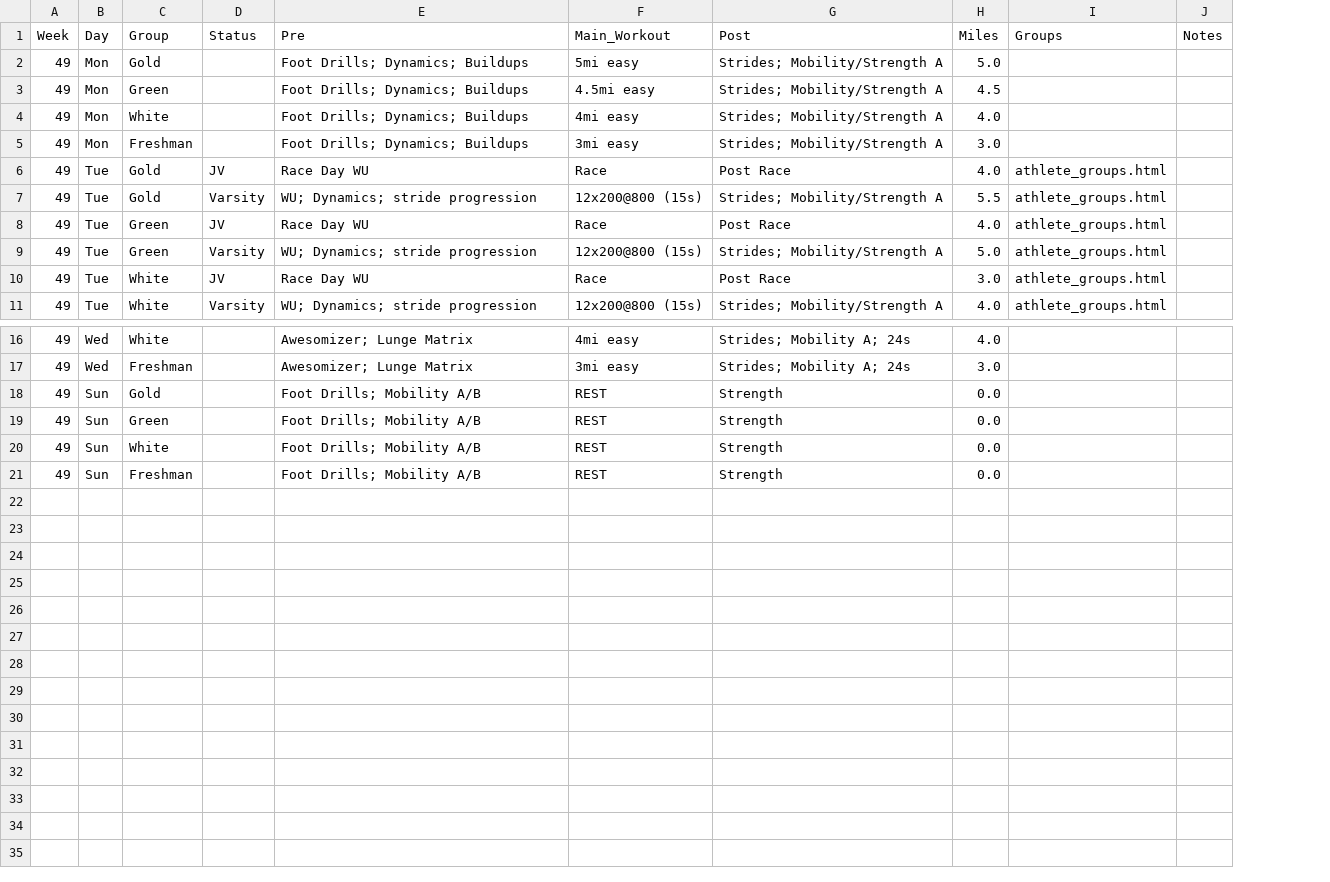
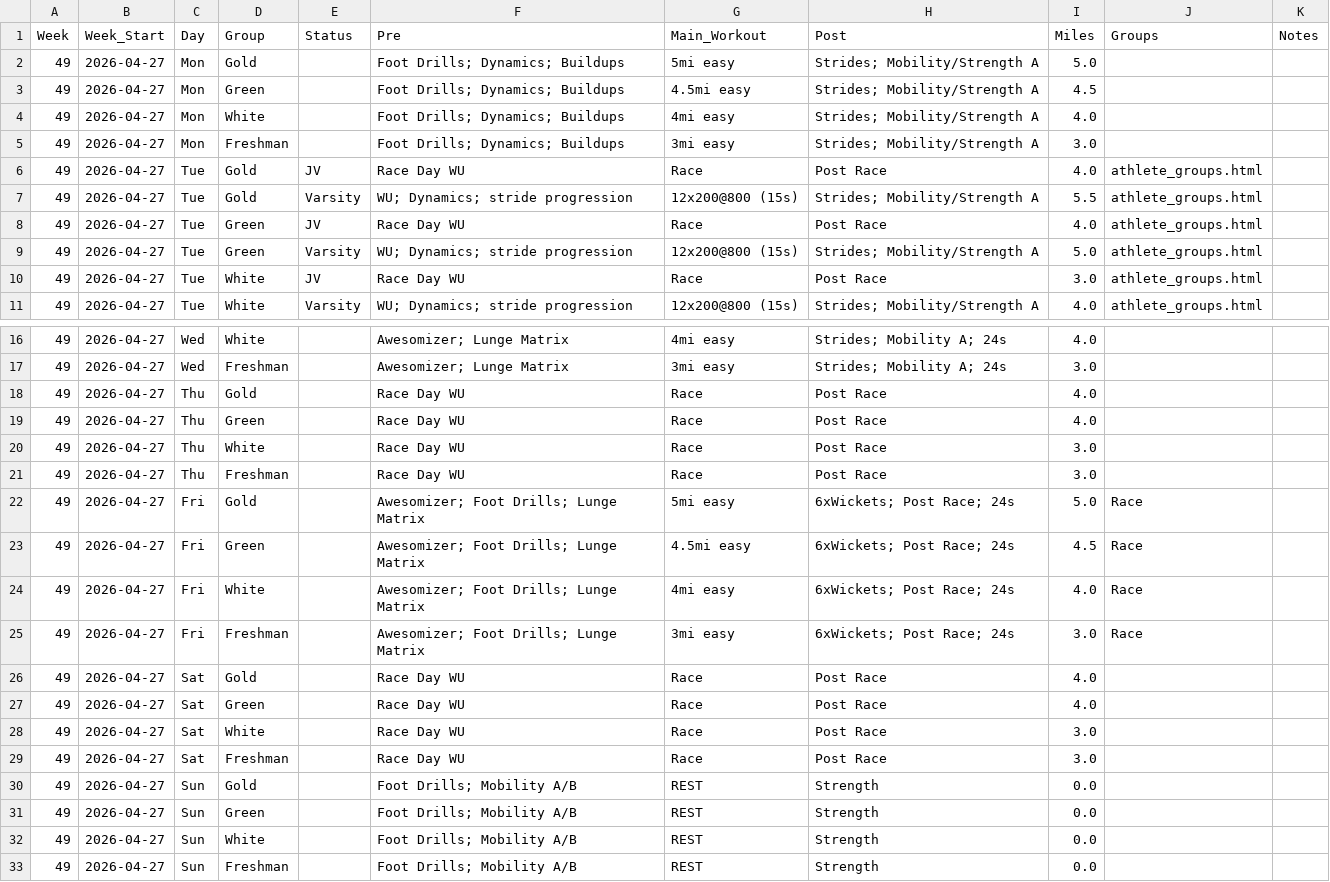
Before and after one commit to krisruns/stx-xc-training, a CSV file: weekly_schedules/week49.csv, drawn as a sheet; only a part is shown, gaps mark what is left out; the diff names each change by its address in the sheet, - before the commit and + after, or states it on an @@ line.

Commit message:
week 48 update

```diff
--- a/weekly_schedules/week49.csv
+++ b/weekly_schedules/week49.csv
+column B (Week_Start), rows 2-11: all 2026-04-27; rows 16-17: 2026-04-27 | 2026-04-27; rows 30-33: all 2026-04-27
+row 18: 49 | 2026-04-27 | Thu | Gold |  | Race Day WU | Race | Post Race | 4.0
+row 19: 49 | 2026-04-27 | Thu | Green |  | Race Day WU | Race | Post Race | 4.0
+row 20: 49 | 2026-04-27 | Thu | White |  | Race Day WU | Race | Post Race | 3.0
+row 21: 49 | 2026-04-27 | Thu | Freshman |  | Race Day WU | Race | Post Race | 3.0
+row 22: 49 | 2026-04-27 | Fri | Gold |  | Awesomizer; Foot Drills; Lunge Matrix | 5mi easy | 6xWickets; Post Race; 24s | 5.0 | Race
+row 23: 49 | 2026-04-27 | Fri | Green |  | Awesomizer; Foot Drills; Lunge Matrix | 4.5mi easy | 6xWickets; Post Race; 24s | 4.5 | Race
+row 24: 49 | 2026-04-27 | Fri | White |  | Awesomizer; Foot Drills; Lunge Matrix | 4mi easy | 6xWickets; Post Race; 24s | 4.0 | Race
+row 25: 49 | 2026-04-27 | Fri | Freshman |  | Awesomizer; Foot Drills; Lunge Matrix | 3mi easy | 6xWickets; Post Race; 24s | 3.0 | Race
+row 26: 49 | 2026-04-27 | Sat | Gold |  | Race Day WU | Race | Post Race | 4.0
+row 27: 49 | 2026-04-27 | Sat | Green |  | Race Day WU | Race | Post Race | 4.0
+row 28: 49 | 2026-04-27 | Sat | White |  | Race Day WU | Race | Post Race | 3.0
+row 29: 49 | 2026-04-27 | Sat | Freshman |  | Race Day WU | Race | Post Race | 3.0
```
Also changed, not shown: Training Master - Training_Overview.csv, weekly_schedules/week47.csv, 27 other files.
